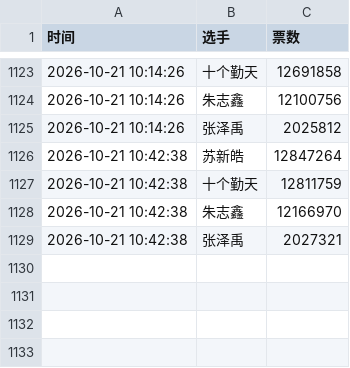
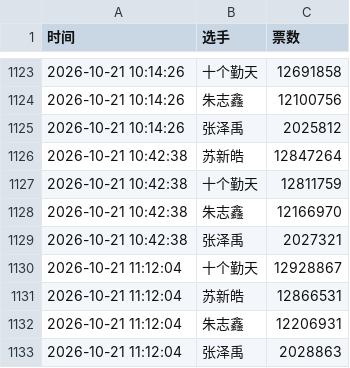
Before and after one commit to torchtorch-112/rank, a CSV file: cloud_vote_history.csv, drawn as a sheet; only a part is shown, gaps mark what is left out; the diff names each change by its address in the sheet, - before the commit and + after, or states it on an @@ line.

```diff
--- a/cloud_vote_history.csv
+++ b/cloud_vote_history.csv
+row 1130: 2026-10-21 11:12:04 | 十个勤天 | 12928867
+row 1131: 2026-10-21 11:12:04 | 苏新皓 | 12866531
+row 1132: 2026-10-21 11:12:04 | 朱志鑫 | 12206931
+row 1133: 2026-10-21 11:12:04 | 张泽禹 | 2028863
```
Also changed, not shown: 1 other file.
